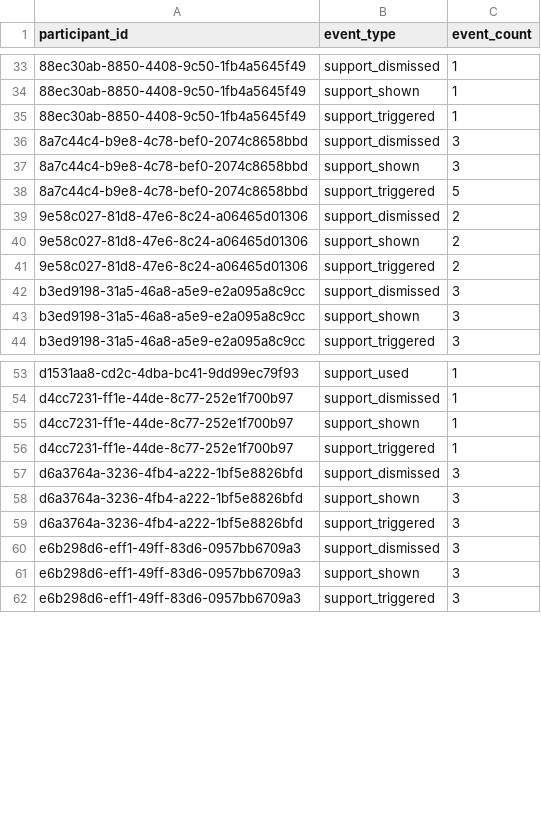
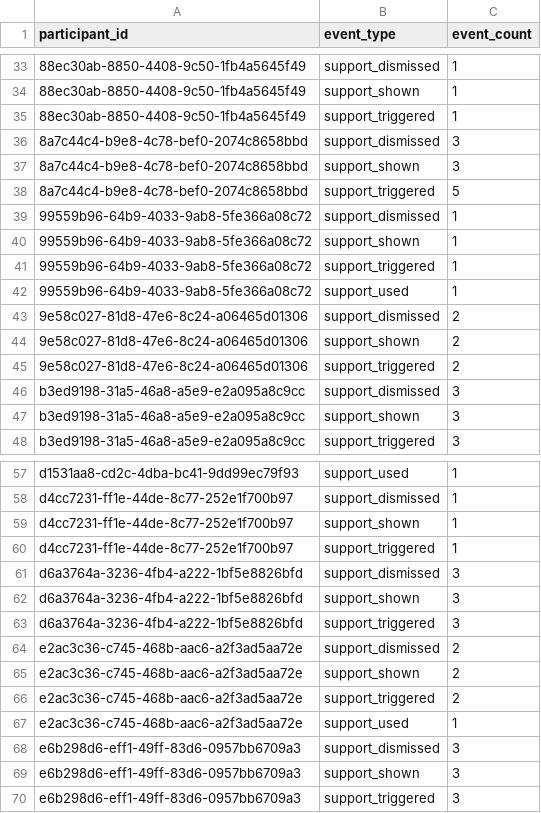
Before and after one commit to RestartDK/capstone, a CSV file: analysis/csv/ephemeral_engagement.csv, drawn as a sheet; only a part is shown, gaps mark what is left out; the diff names each change by its address in the sheet, - before the commit and + after, or states it on an @@ line.

Commit message:
Feat/v0.5 (#11)
* feat: add new data

* feat: add personal example for contribution

```diff
--- a/analysis/csv/ephemeral_engagement.csv
+++ b/analysis/csv/ephemeral_engagement.csv
+row 39: 99559b96-64b9-4033-9ab8-5fe366a08c72 | support_dismissed | 1
+row 40: 99559b96-64b9-4033-9ab8-5fe366a08c72 | support_shown | 1
+row 41: 99559b96-64b9-4033-9ab8-5fe366a08c72 | support_triggered | 1
+row 42: 99559b96-64b9-4033-9ab8-5fe366a08c72 | support_used | 1
+row 64: e2ac3c36-c745-468b-aac6-a2f3ad5aa72e | support_dismissed | 2
+row 65: e2ac3c36-c745-468b-aac6-a2f3ad5aa72e | support_shown | 2
+row 66: e2ac3c36-c745-468b-aac6-a2f3ad5aa72e | support_triggered | 2
+row 67: e2ac3c36-c745-468b-aac6-a2f3ad5aa72e | support_used | 1
```
Also changed, not shown: analysis/csv/full_paired.csv, analysis/csv/mcnemar_completion.csv, 34 other files.
